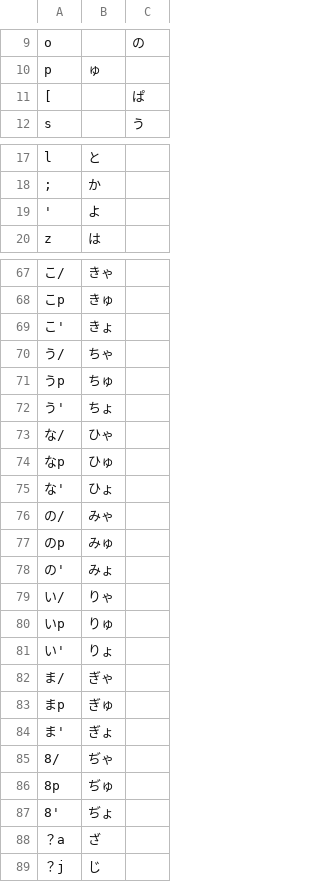
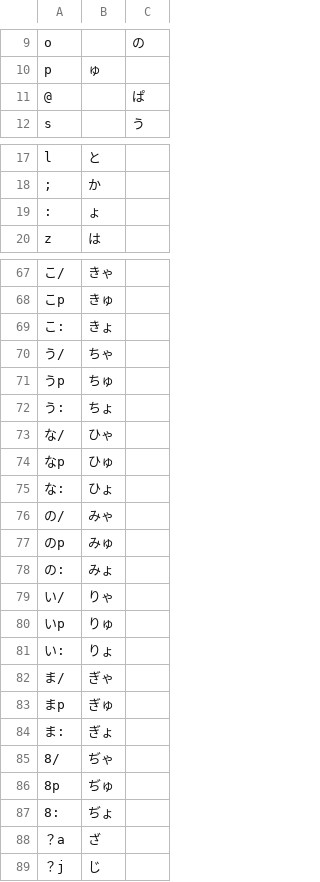
Before and after one commit to tekihei2317/japanese-layout-analyzer, a TSV file: layouts/hybrid-tsuki.tsv, drawn as a sheet; only a part is shown, gaps mark what is left out; removed rows and columns are numbered as before the commit, all else as after; the diff covers the shown part only; the diff names each change by its address in the sheet, - before the commit and + after, or states it on an @@ line.

```diff
--- a/layouts/hybrid-tsuki.tsv
+++ b/layouts/hybrid-tsuki.tsv
-A11: [
+A11: @
-row 19: ' | よ
+row 19: : | ょ
-A69: こ'
+A69: こ:
-A72: う'
+A72: う:
-A75: な'
+A75: な:
-A78: の'
+A78: の:
-A81: い'
+A81: い:
-A84: ま'
+A84: ま:
-A87: 8'
+A87: 8:
```
Also changed, not shown: 7 edited cells elsewhere in this file, 4 other files.
